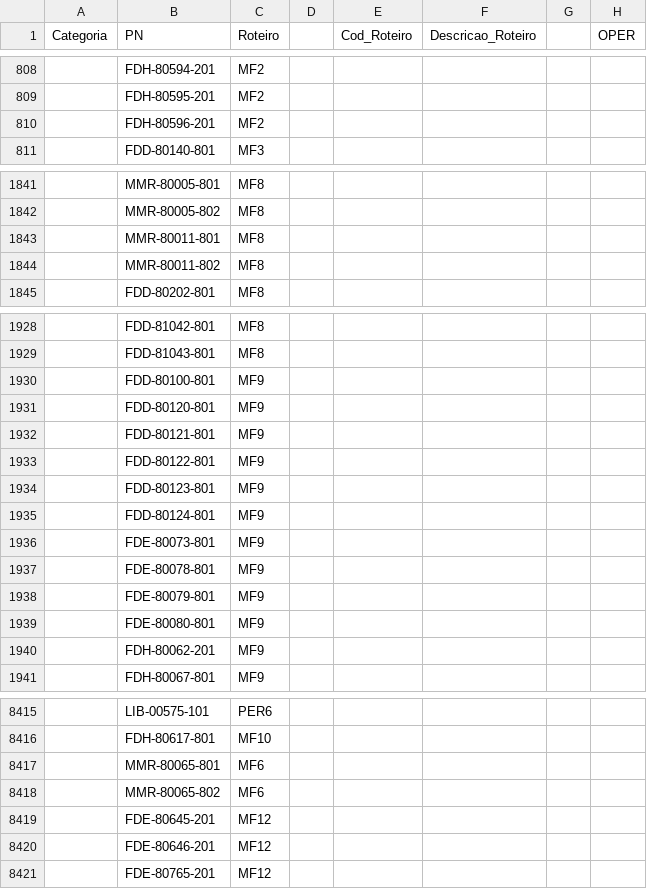
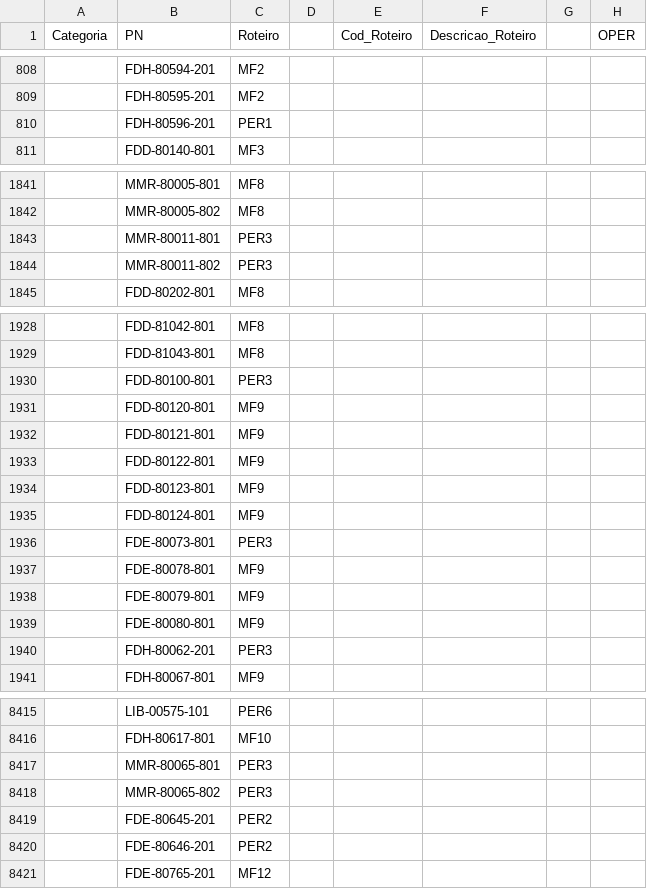
Before and after one commit to Kvgr98/Modular, a CSV file: Roteiro.csv, drawn as a sheet; only a part is shown, gaps mark what is left out; the diff covers the shown part only; the diff names each change by its address in the sheet, - before the commit and + after, or states it on an @@ line.

Commit message:
Add files via upload

```diff
--- a/Roteiro.csv
+++ b/Roteiro.csv
-C810 (Roteiro): MF2
+C810 (Roteiro): PER1
-C1843:C1844 (Roteiro): MF8
+C1843:C1844 (Roteiro): PER3
-C1930 (Roteiro): MF9
+C1930 (Roteiro): PER3
-C1936 (Roteiro): MF9
+C1936 (Roteiro): PER3
-C1940 (Roteiro): MF9
+C1940 (Roteiro): PER3
-C8417:C8418 (Roteiro): MF6
+C8417:C8418 (Roteiro): PER3
-C8419:C8420 (Roteiro): MF12
+C8419:C8420 (Roteiro): PER2
```
Also changed, not shown: 5 edited cells elsewhere in this file.
